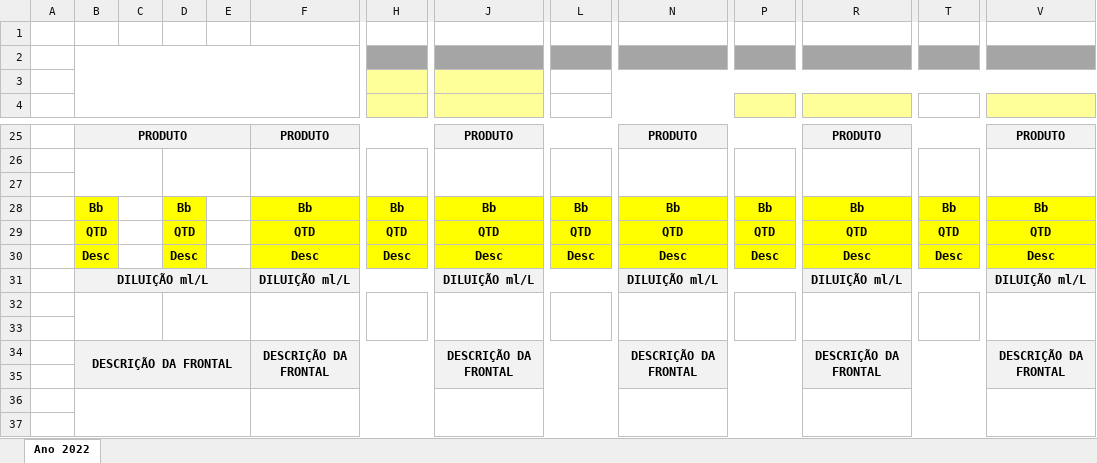
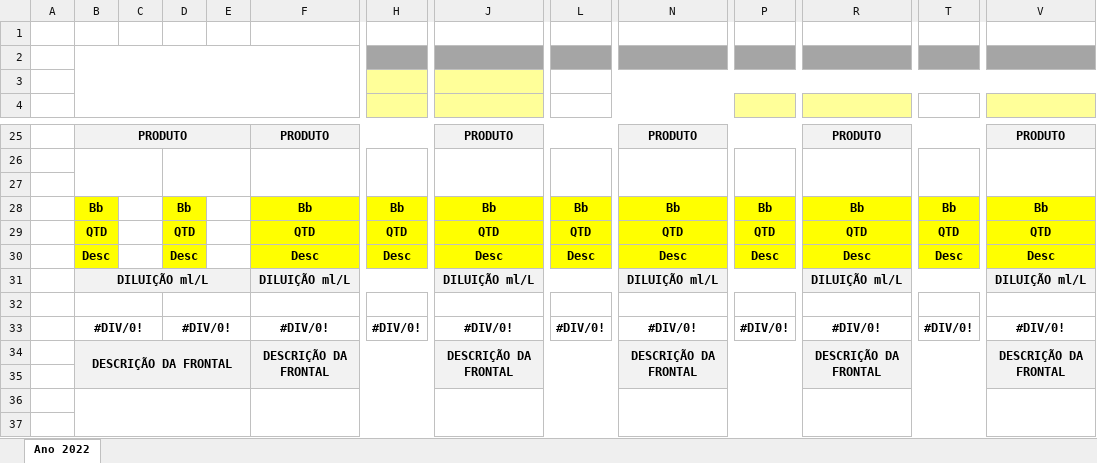
Before and after one commit to Roonyx43/DEAQuimica, an Excel workbook: Checklist-Diluidor/modelo2.xlsx, sheet Ano 2022, drawn as a sheet; only a part is shown, gaps mark what is left out; values as stored, in another font and other column widths than the file's, no borders; charts and pictures not drawn; removed rows and columns are numbered as before the commit, all else as after; rows hold the shown columns only; the diff covers the shown part only; the diff names each change by its address in the sheet, - before the commit and + after, or states it on an @@ line.

Commit message:
Add files via upload

```diff
--- a/Checklist-Diluidor/modelo2.xlsx (sheet Ano 2022)
+++ b/Checklist-Diluidor/modelo2.xlsx (sheet Ano 2022)
-B32:C33 merged
+B32:C32 merged
-D32:E33 merged
+D32:E32 merged
-F32:G33 merged
+F32:G32 merged
-H32:I33 merged
+H32:I32 merged
-J32:K33 merged
+J32:K32 merged
-L32:M33 merged
+L32:M32 merged
-N32:O33 merged
+N32:O32 merged
-P32:Q33 merged
+P32:Q32 merged
-R32:S33 merged
+R32:S32 merged
-T32:U33 merged
+T32:U32 merged
-V32:W33 merged
+V32:W32 merged
-row 33: (empty)
+row 33:  | #DIV/0! |  | #DIV/0! |  | #DIV/0! | #DIV/0! | #DIV/0! | #DIV/0! | #DIV/0! | #DIV/0! | #DIV/0! | #DIV/0! | #DIV/0!
+B33:C33 merged
+D33:E33 merged
+F33:G33 merged
+H33:I33 merged
+J33:K33 merged
+L33:M33 merged
+N33:O33 merged
+P33:Q33 merged
+R33:S33 merged
+T33:U33 merged
+V33:W33 merged
```
Also changed, not shown: merged cells elsewhere in this sheet.
